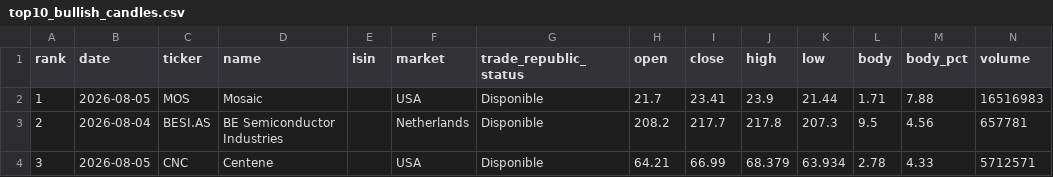
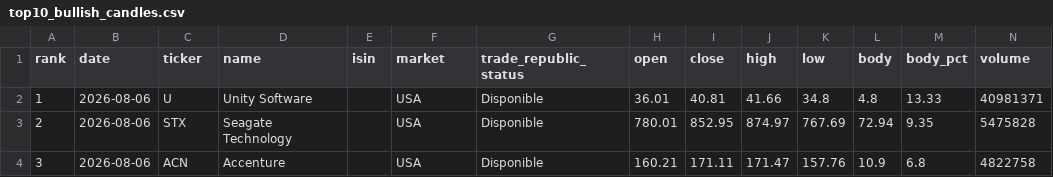
Before and after one commit to instialejandro-stack/stock-candle-scanner-actions, a CSV file: output/top10_bullish_candles.csv, drawn as a sheet; only a part is shown; the diff covers the shown part only.

```diff
--- a/output/top10_bullish_candles.csv
+++ b/output/top10_bullish_candles.csv
@@ -1,4 +1,4 @@
 rank,date,ticker,name,isin,market,trade_republic_status,open,close,high,low,body,body_pct,volume
-1,2026-08-05,MOS,Mosaic,,USA,Disponible,21.7,23.41,23.9,21.44,1.71,7.88,16516983
-2,2026-08-04,BESI.AS,BE Semiconductor Industries,,Netherlands,Disponible,208.2,217.7,217.8,207.3,9.5,4.56,657781
-3,2026-08-05,CNC,Centene,,USA,Disponible,64.21,66.99,68.379,63.934,2.78,4.33,5712571
+1,2026-08-06,U,Unity Software,,USA,Disponible,36.01,40.81,41.66,34.8,4.8,13.33,40981371
+2,2026-08-06,STX,Seagate Technology,,USA,Disponible,780.01,852.95,874.97,767.69,72.94,9.35,5475828
+3,2026-08-06,ACN,Accenture,,USA,Disponible,160.21,171.11,171.47,157.76,10.9,6.8,4822758
```
Also changed, not shown: 77 edited cells elsewhere in this file, output/history_intraday_candidates.csv, output/history_top10_bullish_candles.csv, 2 other files.
